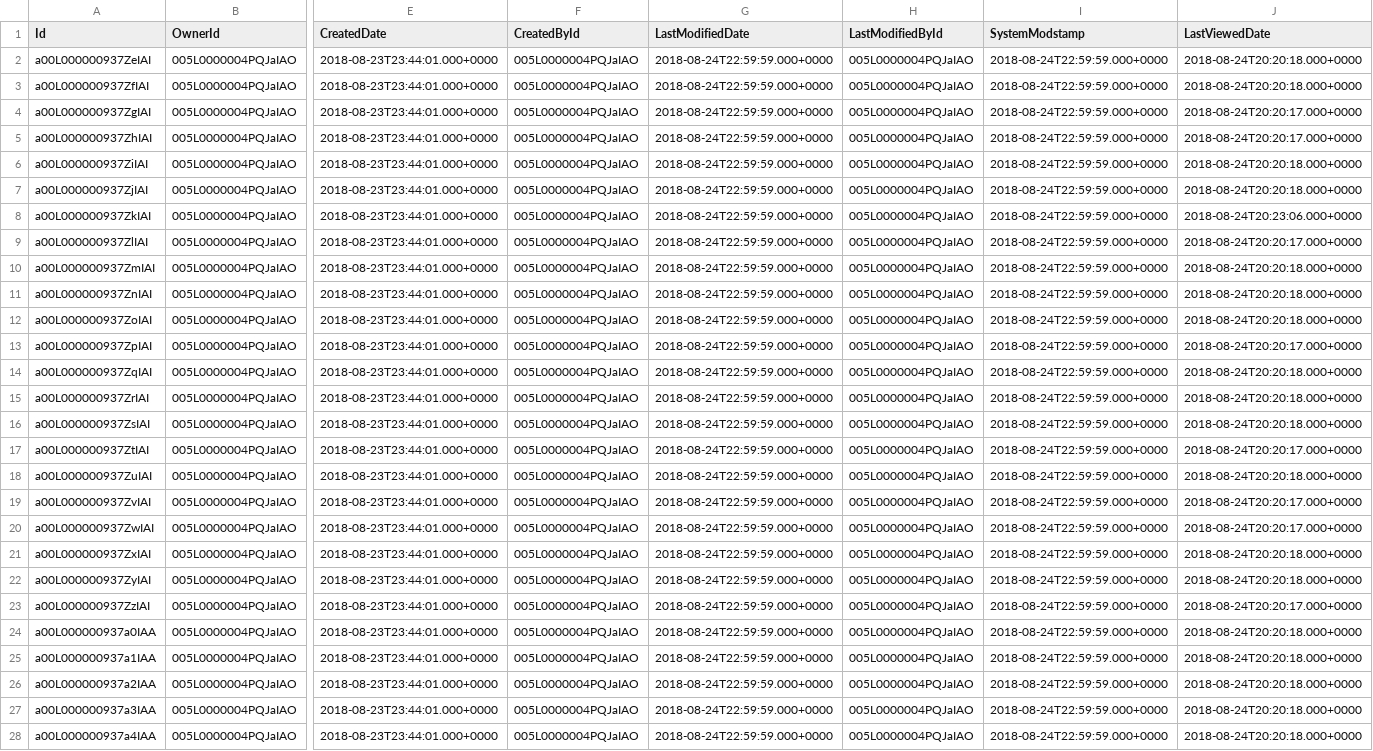
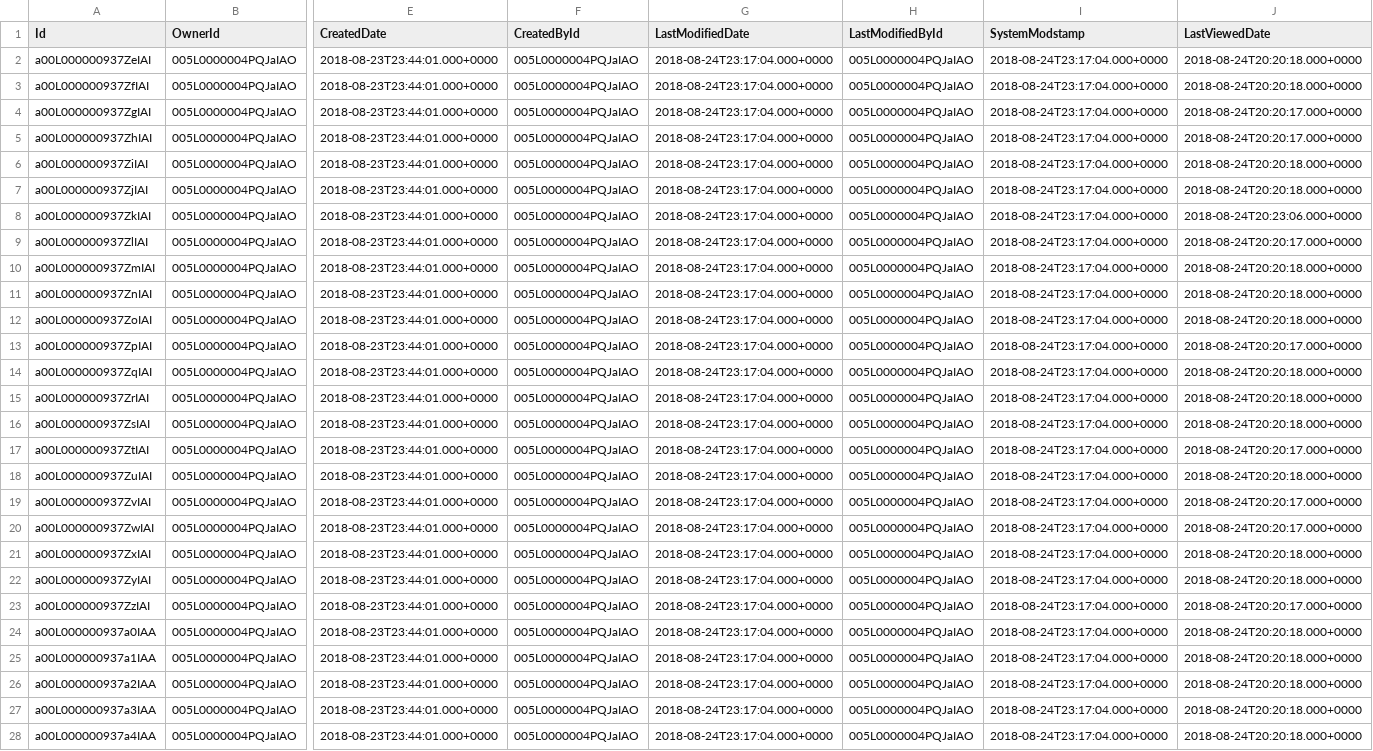
Before and after one commit to eltoroit/PCTesterScript_Builder, a CSV file: assets/data/Action__c.csv, drawn as a sheet; only a part is shown, gaps mark what is left out; the diff covers the shown part only; the diff names each change by its address in the sheet, - before the commit and + after, or states it on an @@ line.

```diff
--- a/assets/data/Action__c.csv
+++ b/assets/data/Action__c.csv
-G2:G28 (LastModifiedDate): 2018-08-24T22:59:59.000+0000
+G2:G28 (LastModifiedDate): 2018-08-24T23:17:04.000+0000
-I2:I28 (SystemModstamp): 2018-08-24T22:59:59.000+0000
+I2:I28 (SystemModstamp): 2018-08-24T23:17:04.000+0000
```
Also changed, not shown: 36 edited cells elsewhere in this file, assets/data/JSON_Action__c.csv, 1 other file.
